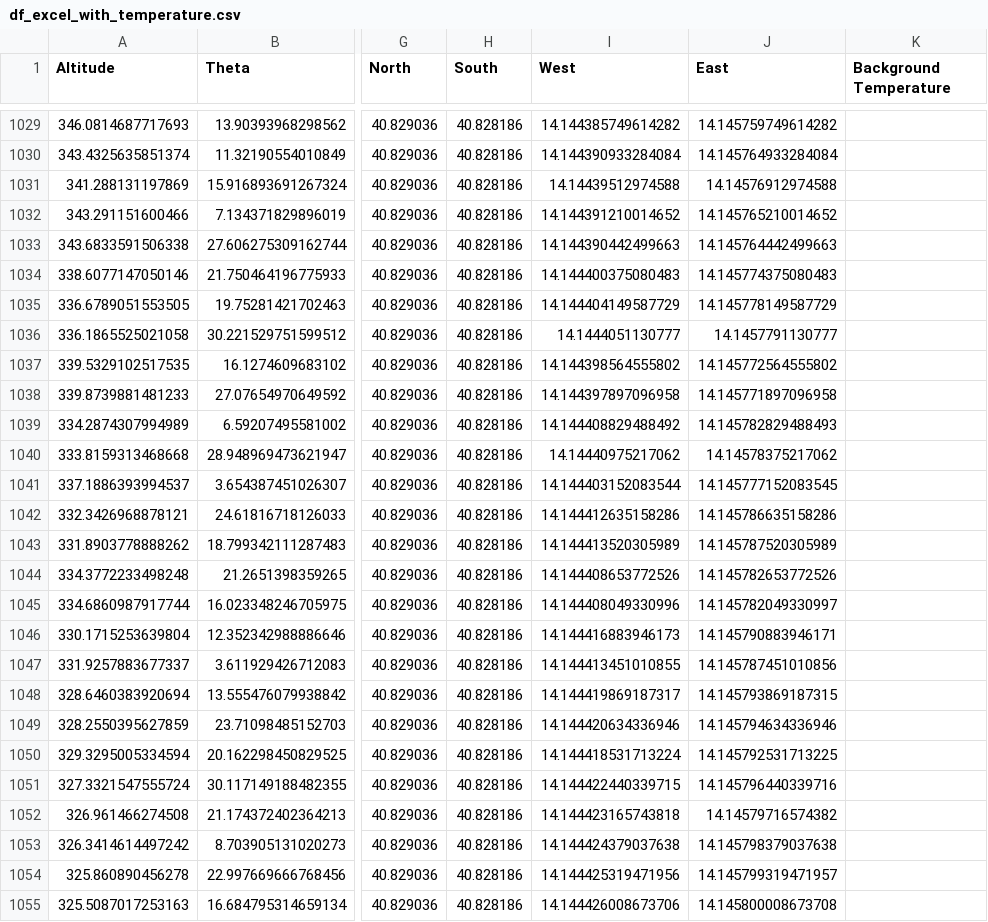
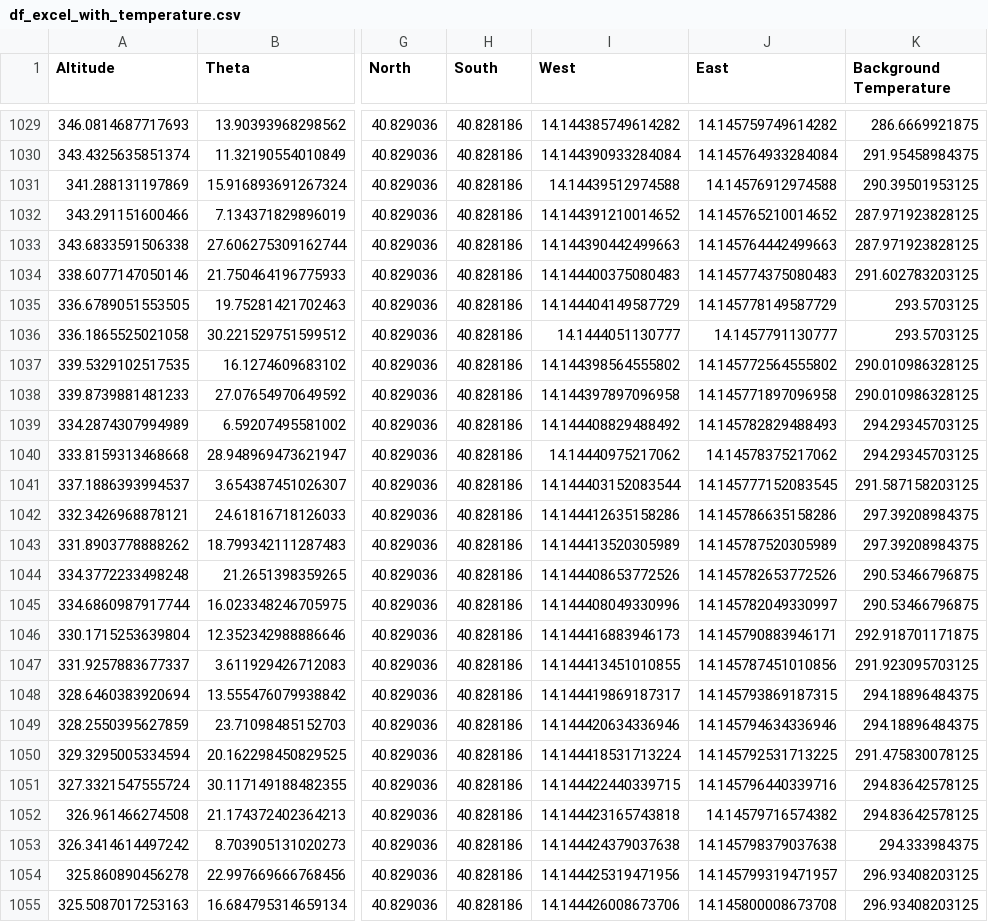
Before and after one commit to FaridRash/IGNIS, a CSV file: df_excel_with_temperature.csv, drawn as a sheet; only a part is shown, gaps mark what is left out; the diff covers the shown part only; the diff names each change by its address in the sheet, - before the commit and + after, or states it on an @@ line.

Commit message:
Add df_excel_with_temperature.csv to repo root

```diff
--- a/df_excel_with_temperature.csv
+++ b/df_excel_with_temperature.csv
-K1029 (Background Temperature): (empty)
+K1029 (Background Temperature): 286.6669921875
-K1030 (Background Temperature): (empty)
+K1030 (Background Temperature): 291.95458984375
-K1031 (Background Temperature): (empty)
+K1031 (Background Temperature): 290.39501953125
-K1032:K1033 (Background Temperature): (empty)
+K1032:K1033 (Background Temperature): 287.971923828125
-K1034 (Background Temperature): (empty)
+K1034 (Background Temperature): 291.602783203125
-K1035:K1036 (Background Temperature): (empty)
+K1035:K1036 (Background Temperature): 293.5703125
-K1037:K1038 (Background Temperature): (empty)
+K1037:K1038 (Background Temperature): 290.010986328125
-K1039:K1040 (Background Temperature): (empty)
+K1039:K1040 (Background Temperature): 294.29345703125
-K1041 (Background Temperature): (empty)
+K1041 (Background Temperature): 291.587158203125
-K1042:K1043 (Background Temperature): (empty)
+K1042:K1043 (Background Temperature): 297.39208984375
-K1044:K1045 (Background Temperature): (empty)
+K1044:K1045 (Background Temperature): 290.53466796875
-K1046 (Background Temperature): (empty)
+K1046 (Background Temperature): 292.918701171875
-K1047 (Background Temperature): (empty)
+K1047 (Background Temperature): 291.923095703125
-K1048:K1049 (Background Temperature): (empty)
+K1048:K1049 (Background Temperature): 294.18896484375
-K1050 (Background Temperature): (empty)
+K1050 (Background Temperature): 291.475830078125
-K1051:K1052 (Background Temperature): (empty)
+K1051:K1052 (Background Temperature): 294.83642578125
-K1053 (Background Temperature): (empty)
+K1053 (Background Temperature): 294.333984375
-K1054:K1055 (Background Temperature): (empty)
+K1054:K1055 (Background Temperature): 296.93408203125
```
Also changed, not shown: 98 edited cells elsewhere in this file.
